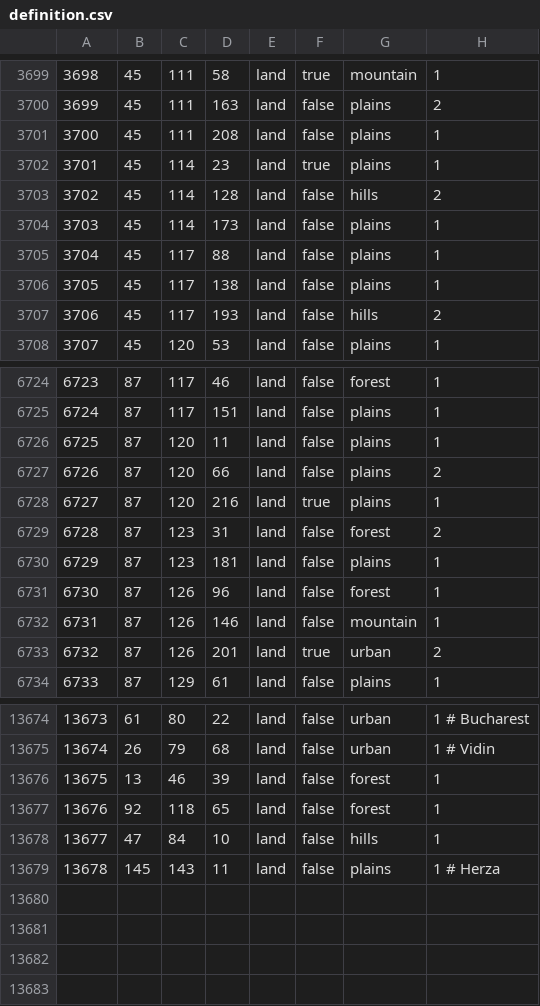
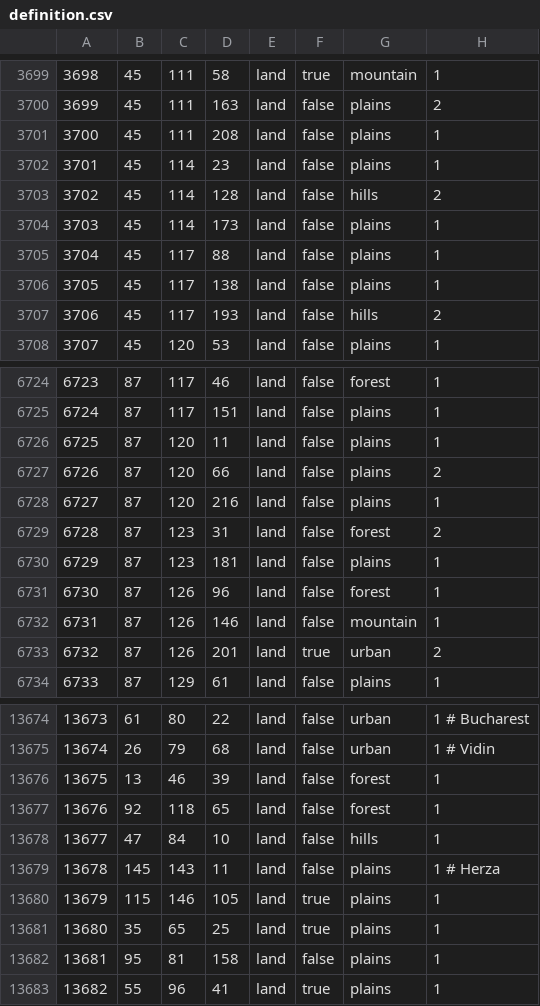
Before and after one commit to powerblo/End-of-a-New-Beginning, a CSV file: toi/map/definition.csv, drawn as a sheet; only a part is shown, gaps mark what is left out.

```diff
--- a/toi/map/definition.csv
+++ b/toi/map/definition.csv
@@ -3701,3 +3701,3 @@
 3700;45;111;208;land;false;plains;1
-3701;45;114;23;land;true;plains;1
+3701;45;114;23;land;false;plains;1
 3702;45;114;128;land;false;hills;2
@@ -6727,3 +6727,3 @@
 6726;87;120;66;land;false;plains;2
-6727;87;120;216;land;true;plains;1
+6727;87;120;216;land;false;plains;1
 6728;87;123;31;land;false;forest;2
@@ -13679 +13679,5 @@
 13678;145;143;11;land;false;plains;1 # Herza
+13679;115;146;105;land;true;plains;1
+13680;35;65;25;land;true;plains;1
+13681;95;81;158;land;false;plains;1
+13682;55;96;41;land;true;plains;1
```
Also changed, not shown: 16 other files.
